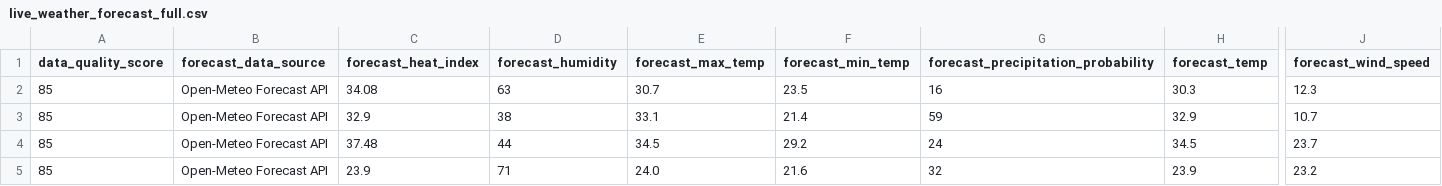
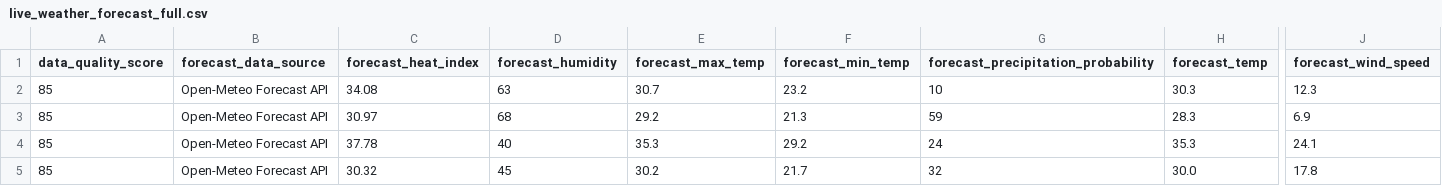
Before and after one commit to sgoersdorf-design/the-weather-cup-2026, a CSV file: data/live_weather_forecast_full.csv, drawn as a sheet; only a part is shown, gaps mark what is left out; removed rows and columns are numbered as before the commit, all else as after; rows hold the shown columns only; the diff names each change by its address in the sheet, - before the commit and + after, or states it on an @@ line.

```diff
--- a/data/live_weather_forecast_full.csv
+++ b/data/live_weather_forecast_full.csv
-F2 (forecast_min_temp): 23.5
+F2 (forecast_min_temp): 23.2
-G2: 16
+G2: 10
-row 3: 85 | Open-Meteo Forecast API | 32.9 | 38 | 33.1 | 21.4 | 59 | 32.9 | 10.7
+row 3: 85 | Open-Meteo Forecast API | 30.97 | 68 | 29.2 | 21.3 | 59 | 28.3 | 6.9
-C4 (forecast_heat_index): 37.48
+C4 (forecast_heat_index): 37.78
-D4 (forecast_humidity): 44
+D4 (forecast_humidity): 40
-E4 (forecast_max_temp): 34.5
+E4 (forecast_max_temp): 35.3
-H4 (forecast_temp): 34.5
+H4 (forecast_temp): 35.3
-J4 (forecast_wind_speed): 23.7
+J4 (forecast_wind_speed): 24.1
-row 5: 85 | Open-Meteo Forecast API | 23.9 | 71 | 24.0 | 21.6 | 32 | 23.9 | 23.2
+row 5: 85 | Open-Meteo Forecast API | 30.32 | 45 | 30.2 | 21.7 | 32 | 30.0 | 17.8
```
Also changed, not shown: 3 other files.
